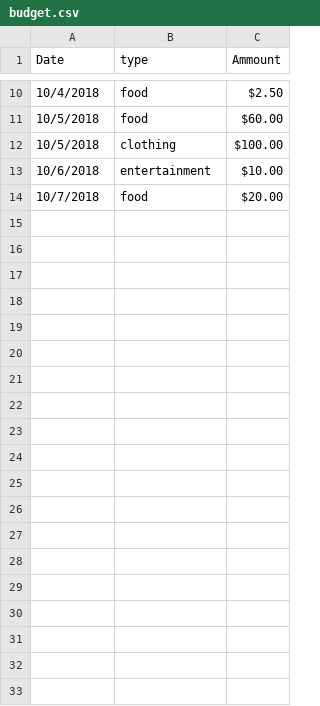
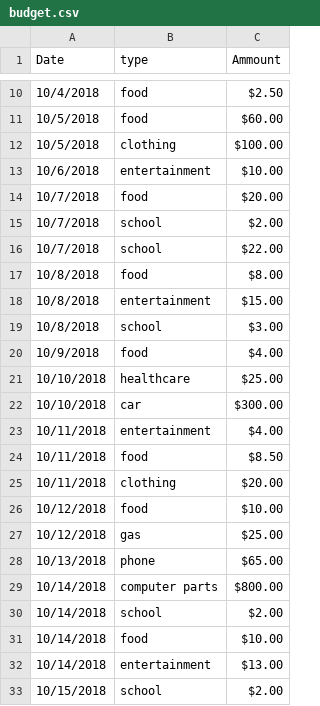
Before and after one commit to nbopardi/cs329e_python, a CSV file: Project_1/budget.csv, drawn as a sheet; only a part is shown, gaps mark what is left out; the diff covers the shown part only.

Commit message:
add a new csv file

```diff
--- a/Project_1/budget.csv
+++ b/Project_1/budget.csv
@@ -14 +14,20 @@ Date,type,Ammount
 10/7/2018,food,$20.00
+10/7/2018,school,$2.00
+10/7/2018,school ,$22.00
+10/8/2018,food,$8.00
+10/8/2018,entertainment,$15.00
+10/8/2018,school,$3.00
+10/9/2018,food,$4.00
+10/10/2018,healthcare,$25.00
+10/10/2018,car,$300.00
+10/11/2018,entertainment,$4.00
+10/11/2018,food,$8.50
+10/11/2018,clothing,$20.00
+10/12/2018,food,$10.00
+10/12/2018,gas,$25.00
+10/13/2018,phone,$65.00
+10/14/2018,computer parts,$800.00
+10/14/2018,school,$2.00
+10/14/2018,food,$10.00
+10/14/2018,entertainment,$13.00
+10/15/2018,school,$2.00
```
Also changed, not shown: 35 added rows elsewhere in this file.
